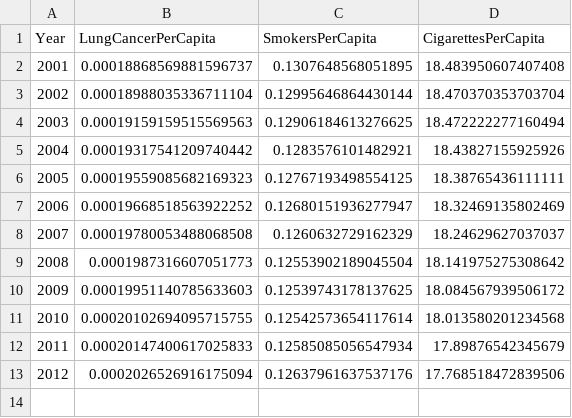
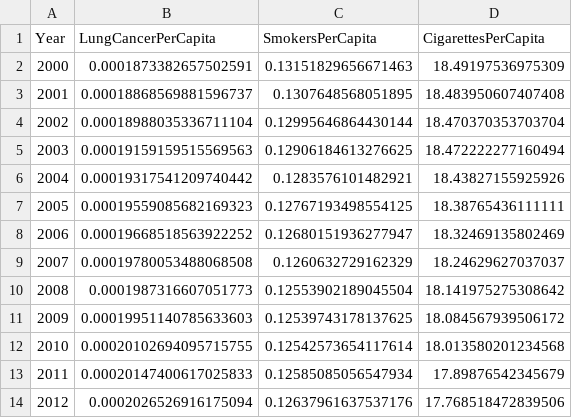
Before and after one commit to PJWVDH/infovis-g6-repo, a CSV file: docs/csv/df/grouped_smokers_df.csv, drawn as a sheet; the diff names each change by its address in the sheet, - before the commit and + after, or states it on an @@ line.

```diff
--- a/docs/csv/df/grouped_smokers_df.csv
+++ b/docs/csv/df/grouped_smokers_df.csv
+row 2: 2000 | 0.0001873382657502591 | 0.13151829656671463 | 18.49197536975309
```
Also changed, not shown: 27 other files.
